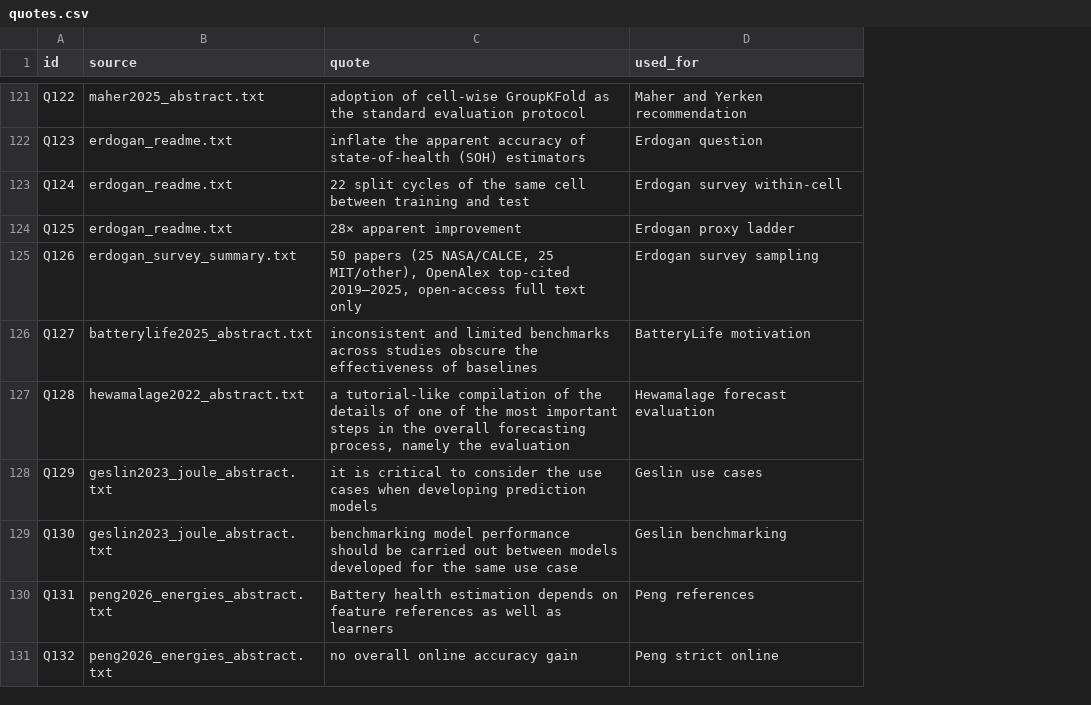
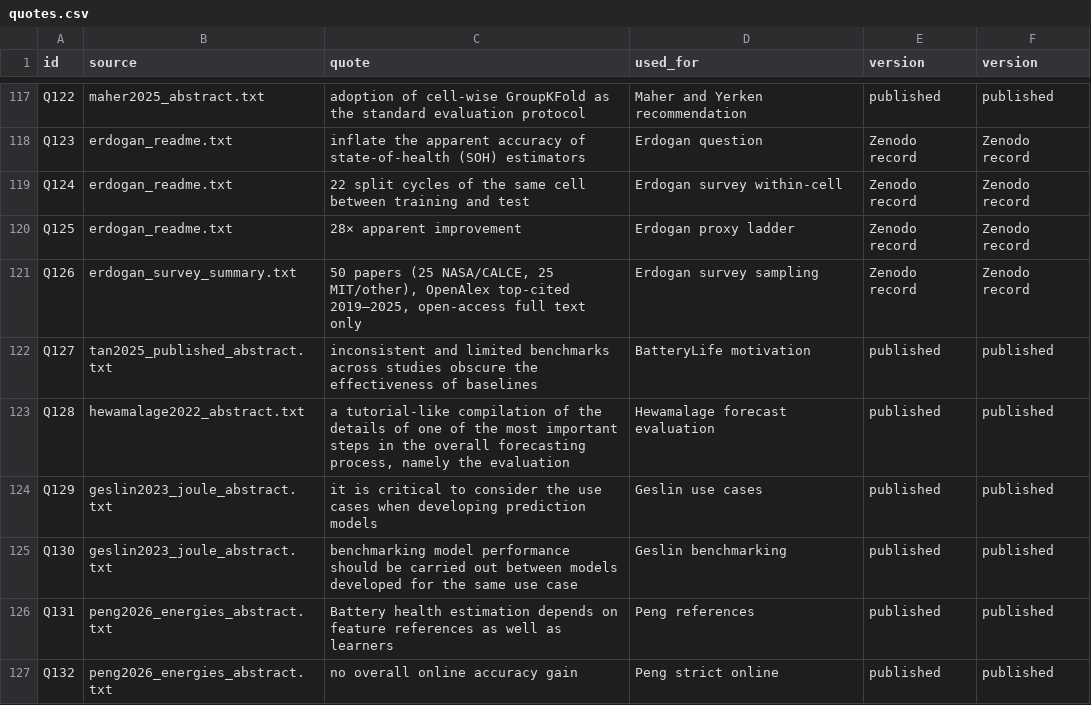
Before and after one commit to HuyHoangLe0201/soh-validity-repro, a CSV file: paper/quotes.csv, drawn as a sheet; only a part is shown, gaps mark what is left out; addresses are those after the commit; the diff covers the shown part only; the diff names each change by its address in the sheet, - before the commit and + after, or states it on an @@ line.

```diff
--- a/paper/quotes.csv
+++ b/paper/quotes.csv
+column E (version), rows 117-127: published | Zenodo record | Zenodo record | Zenodo record | Zenodo record | published | published | published | published | published | published
+column F (version), rows 117-127: published | Zenodo record | Zenodo record | Zenodo record | Zenodo record | published | published | published | published | published | published
-B122 (source): batterylife2025_abstract.txt
+B122 (source): tan2025_published_abstract.txt
```
Also changed, not shown: 5 removed rows and 11 edited cells elsewhere in this file, 3 other files.
